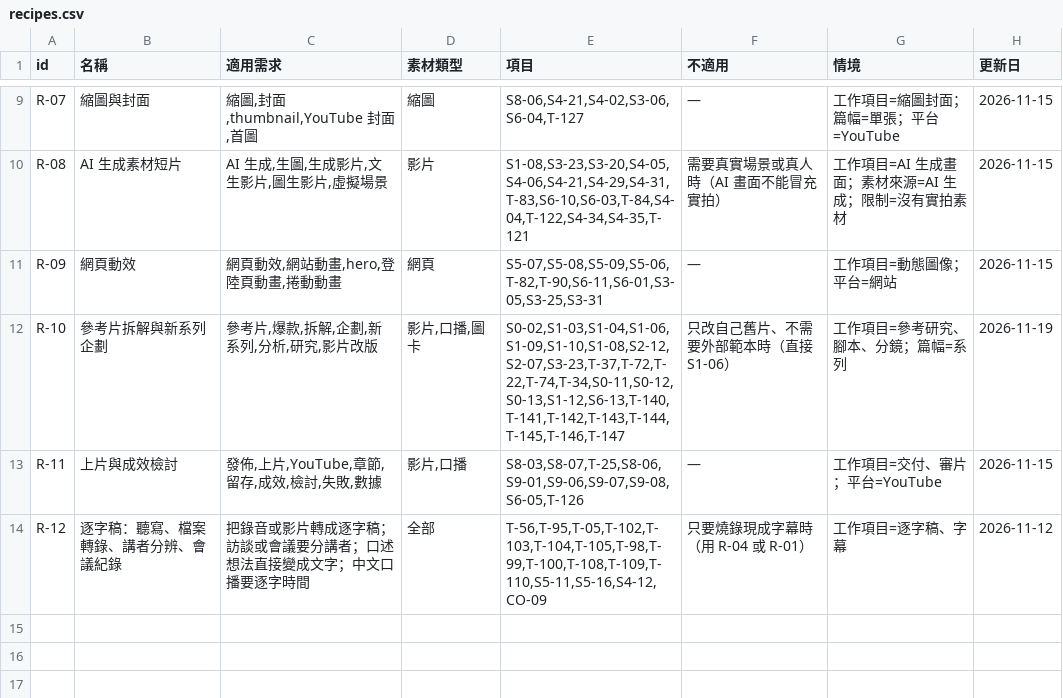
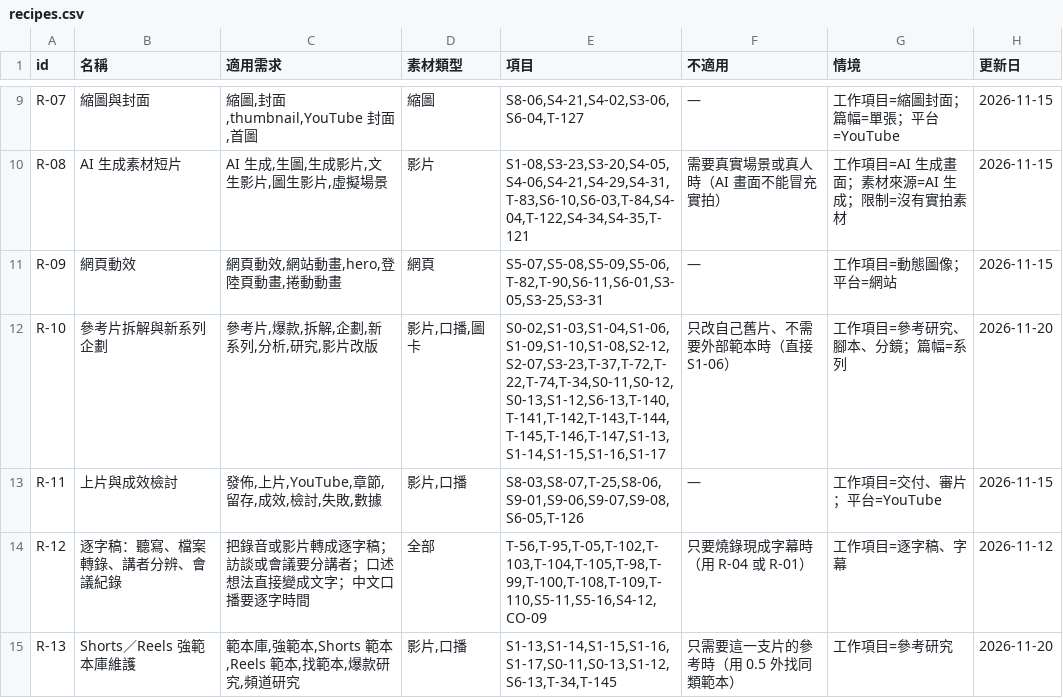
Before and after one commit to mick3412/production-playbook, a CSV file: data/recipes.csv, drawn as a sheet; only a part is shown, gaps mark what is left out.

```diff
--- a/data/recipes.csv
+++ b/data/recipes.csv
@@ -11,4 +11,5 @@
 "R-09","網頁動效","網頁動效,網站動畫,hero,登陸頁動畫,捲動動畫","網頁","S5-07,S5-08,S5-09,S5-06,T-82,T-90,S6-11,S6-01,S3-05,S3-25,S3-31","—","工作項目=動態圖像；平台=網站","2026-11-15"
-"R-10","參考片拆解與新系列企劃","參考片,爆款,拆解,企劃,新系列,分析,研究,影片改版","影片,口播,圖卡","S0-02,S1-03,S1-04,S1-06,S1-09,S1-10,S1-08,S2-12,S2-07,S3-23,T-37,T-72,T-22,T-74,T-34,S0-11,S0-12,S0-13,S1-12,S6-13,T-140,T-141,T-142,T-143,T-144,T-145,T-146,T-147","只改自己舊片、不需要外部範本時（直接 S1-06）","工作項目=參考研究、腳本、分鏡；篇幅=系列","2026-11-19"
+"R-10","參考片拆解與新系列企劃","參考片,爆款,拆解,企劃,新系列,分析,研究,影片改版","影片,口播,圖卡","S0-02,S1-03,S1-04,S1-06,S1-09,S1-10,S1-08,S2-12,S2-07,S3-23,T-37,T-72,T-22,T-74,T-34,S0-11,S0-12,S0-13,S1-12,S6-13,T-140,T-141,T-142,T-143,T-144,T-145,T-146,T-147,S1-13,S1-14,S1-15,S1-16,S1-17","只改自己舊片、不需要外部範本時（直接 S1-06）","工作項目=參考研究、腳本、分鏡；篇幅=系列","2026-11-20"
 "R-11","上片與成效檢討","發佈,上片,YouTube,章節,留存,成效,檢討,失敗,數據","影片,口播","S8-03,S8-07,T-25,S8-06,S9-01,S9-06,S9-07,S9-08,S6-05,T-126","—","工作項目=交付、審片；平台=YouTube","2026-11-15"
 "R-12","逐字稿：聽寫、檔案轉錄、講者分辨、會議紀錄","把錄音或影片轉成逐字稿；訪談或會議要分講者；口述想法直接變成文字；中文口播要逐字時間","全部","T-56,T-95,T-05,T-102,T-103,T-104,T-105,T-98,T-99,T-100,T-108,T-109,T-110,S5-11,S5-16,S4-12,CO-09","只要燒錄現成字幕時（用 R-04 或 R-01）","工作項目=逐字稿、字幕","2026-11-12"
+"R-13","Shorts／Reels 強範本庫維護","範本庫,強範本,Shorts 範本,Reels 範本,找範本,爆款研究,頻道研究","影片,口播","S1-13,S1-14,S1-15,S1-16,S1-17,S0-11,S0-13,S1-12,S6-13,T-34,T-145","只需要這一支片的參考時（用 0.5 外找同類範本）","工作項目=參考研究","2026-11-20"
```
Also changed, not shown: data/entries.csv, data/runs.csv, 12 other files.
